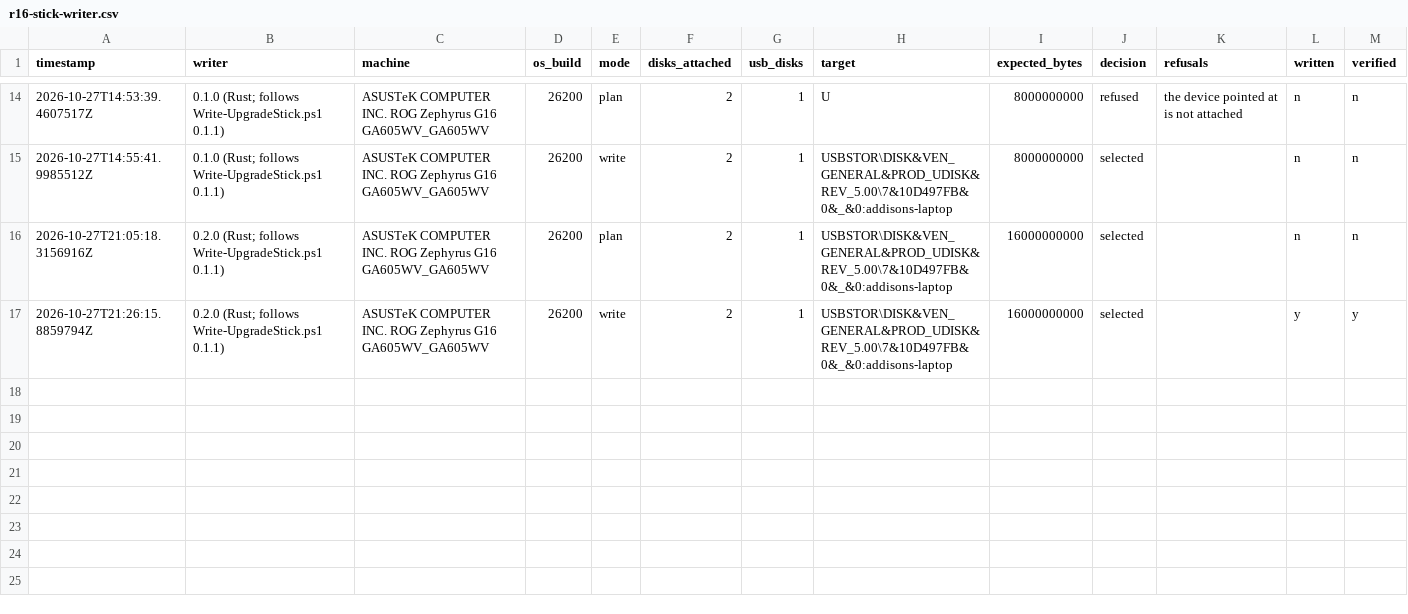
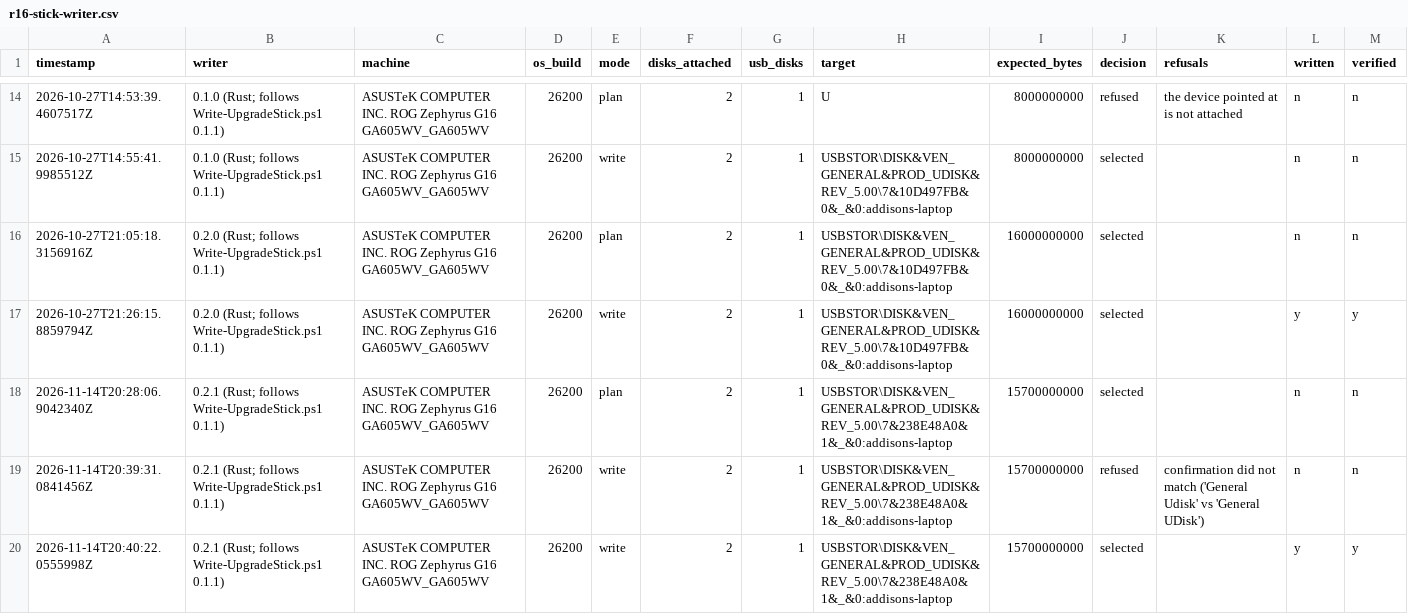
Before and after one commit to addlatt/upgrade_, a CSV file: docs/validation-results/r16-stick-writer.csv, drawn as a sheet; only a part is shown, gaps mark what is left out; rows hold the shown columns only; the diff names each change by its address in the sheet, - before the commit and + after, or states it on an @@ line.

```diff
--- a/docs/validation-results/r16-stick-writer.csv
+++ b/docs/validation-results/r16-stick-writer.csv
+row 18: 2026-11-14T20:28:06.9042340Z | 0.2.1 (Rust; follows Write-UpgradeStick.ps1 0.1.1) | ASUSTeK COMPUTER INC. ROG Zephyrus G16 GA605WV_GA605WV | 26200 | plan | 2 | 1 | USBSTOR\DISK&VEN_GENERAL&PROD_UDISK&REV_5.00\7&238E48A0&1&_&0:addisons-laptop | 15700000000 | selected |  | n | n
+row 19: 2026-11-14T20:39:31.0841456Z | 0.2.1 (Rust; follows Write-UpgradeStick.ps1 0.1.1) | ASUSTeK COMPUTER INC. ROG Zephyrus G16 GA605WV_GA605WV | 26200 | write | 2 | 1 | USBSTOR\DISK&VEN_GENERAL&PROD_UDISK&REV_5.00\7&238E48A0&1&_&0:addisons-laptop | 15700000000 | refused | confirmation did not match ('General Udisk' vs 'General UDisk') | n | n
+row 20: 2026-11-14T20:40:22.0555998Z | 0.2.1 (Rust; follows Write-UpgradeStick.ps1 0.1.1) | ASUSTeK COMPUTER INC. ROG Zephyrus G16 GA605WV_GA605WV | 26200 | write | 2 | 1 | USBSTOR\DISK&VEN_GENERAL&PROD_UDISK&REV_5.00\7&238E48A0&1&_&0:addisons-laptop | 15700000000 | selected |  | y | y
```
Also changed, not shown: docs/validation-results/oneclick-runs.csv, 7 other files.
